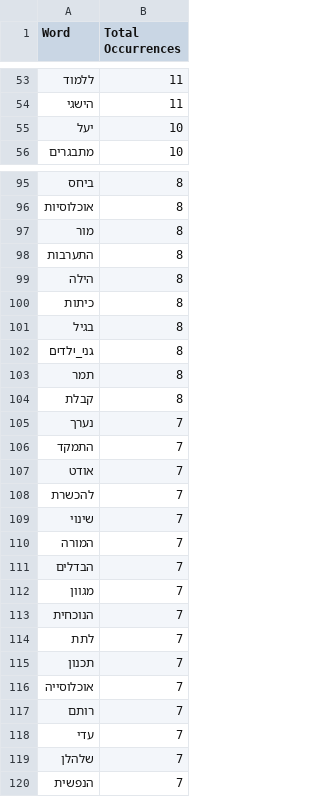
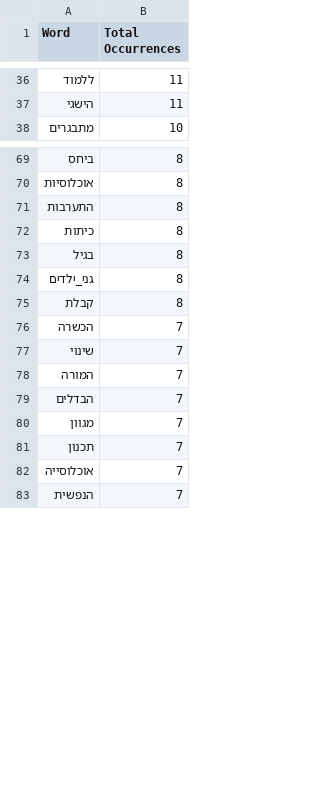
Before and after one commit to idowein/MOECSO, a CSV file: VOSviewer/raw data/word frequencies.csv, drawn as a sheet; only a part is shown, gaps mark what is left out; the diff covers the shown part only.

```diff
--- a/VOSviewer/raw data/word frequencies.csv
+++ b/VOSviewer/raw data/word frequencies.csv
@@ -54,3 +37,2 @@
 הישגי,11
-יעל,10
 מתבגרים,10
@@ -96,5 +70,3 @@
 אוכלוסיות,8
-מור,8
 התערבות,8
-הילה,8
 כיתות,8
@@ -102,8 +74,4 @@
 גני_ילדים,8
-תמר,8
 קבלת,8
-נערך,7
-התמקד,7
-אודט,7
-להכשרת,7
+הכשרה,7
 שינוי,7
@@ -112,9 +80,4 @@
 מגוון,7
-הנוכחית,7
-לתת,7
 תכנון,7
 אוכלוסייה,7
-רותם,7
-עדי,7
-שלהלן,7
 הנפשית,7
```
Also changed, not shown: 3 added rows, 54 removed rows and 6 edited cells elsewhere in this file, 3 other files.
